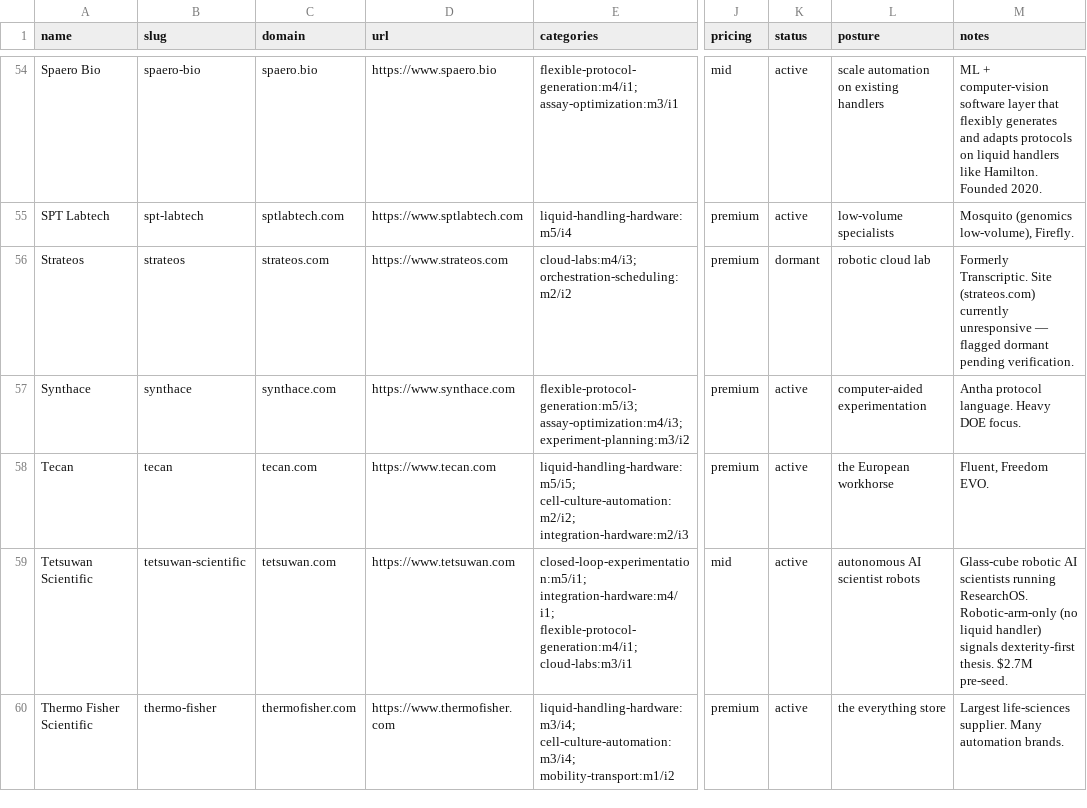
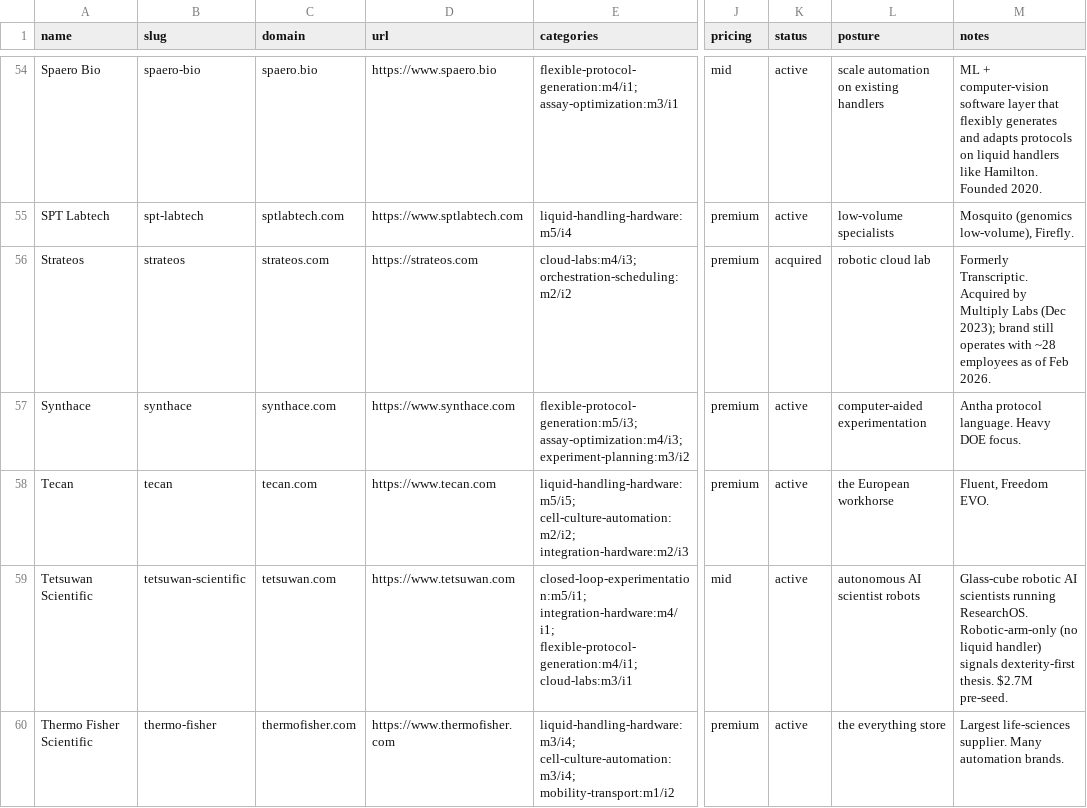
Before and after one commit to rolf-tetsuwan/autonomous-science-landscape, a CSV file: companies.csv, drawn as a sheet; only a part is shown, gaps mark what is left out; the diff covers the shown part only; the diff names each change by its address in the sheet, - before the commit and + after, or states it on an @@ line.

```diff
--- a/companies.csv
+++ b/companies.csv
-D56 (url): https://www.strateos.com
+D56 (url): https://strateos.com
-K56 (status): dormant
+K56 (status): acquired
-M56 (notes): Formerly Transcriptic. Site (strateos.com) currently unresponsive — flagged dormant pending verification.
+M56 (notes): Formerly Transcriptic. Acquired by Multiply Labs (Dec 2023); brand still operates with ~28 employees as of Feb 2026.
```
Also changed, not shown: 1 added row, 1 removed row and 13 edited cells elsewhere in this file, 15 other files.
